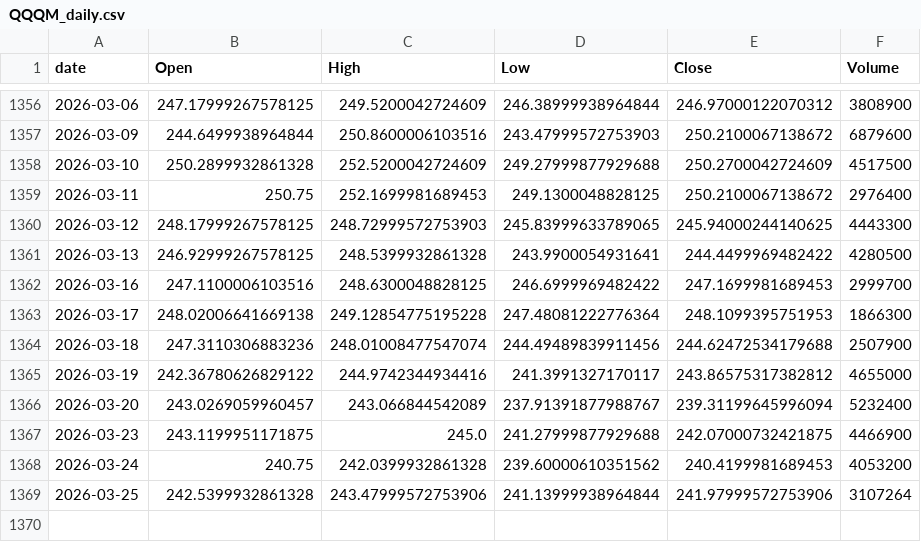
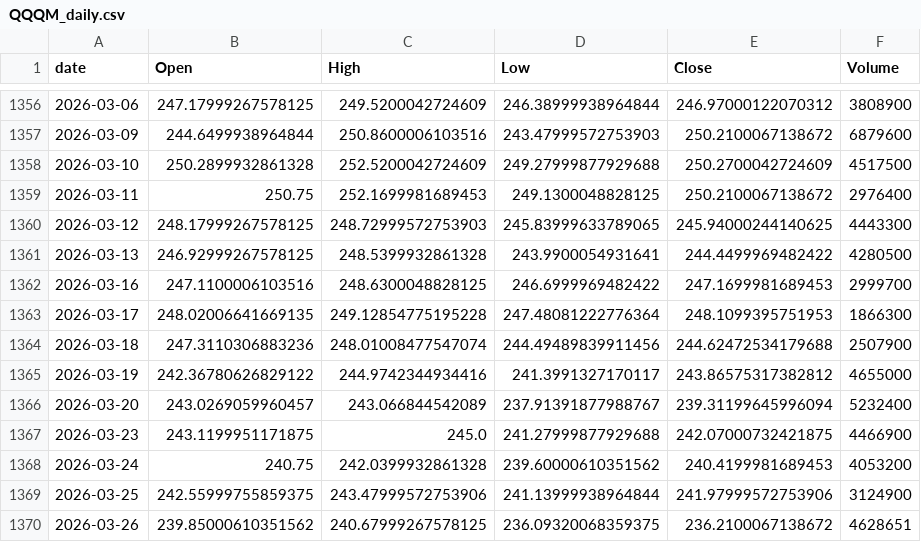
Before and after one commit to jeencare/sp500-strategy, a CSV file: data/QQQM_daily.csv, drawn as a sheet; only a part is shown, gaps mark what is left out.

```diff
--- a/data/QQQM_daily.csv
+++ b/data/QQQM_daily.csv
@@ -1362,3 +1362,3 @@
 2026-03-16,247.1100006103516,248.6300048828125,246.6999969482422,247.1699981689453,2999700
-2026-03-17,248.02006641669138,249.12854775195228,247.48081222776364,248.1099395751953,1866300
+2026-03-17,248.02006641669135,249.12854775195228,247.48081222776364,248.1099395751953,1866300
 2026-03-18,247.3110306883236,248.01008477547074,244.49489839911456,244.62472534179688,2507900
@@ -1368,2 +1368,3 @@
 2026-03-24,240.75,242.0399932861328,239.60000610351562,240.4199981689453,4053200
-2026-03-25,242.5399932861328,243.47999572753906,241.13999938964844,241.97999572753906,3107264
+2026-03-25,242.55999755859375,243.47999572753906,241.13999938964844,241.97999572753906,3124900
+2026-03-26,239.85000610351562,240.67999267578125,236.09320068359375,236.2100067138672,4628651
```
Also changed, not shown: data/QLD_daily.csv, data/QQQ_daily.csv, 10 other files.
